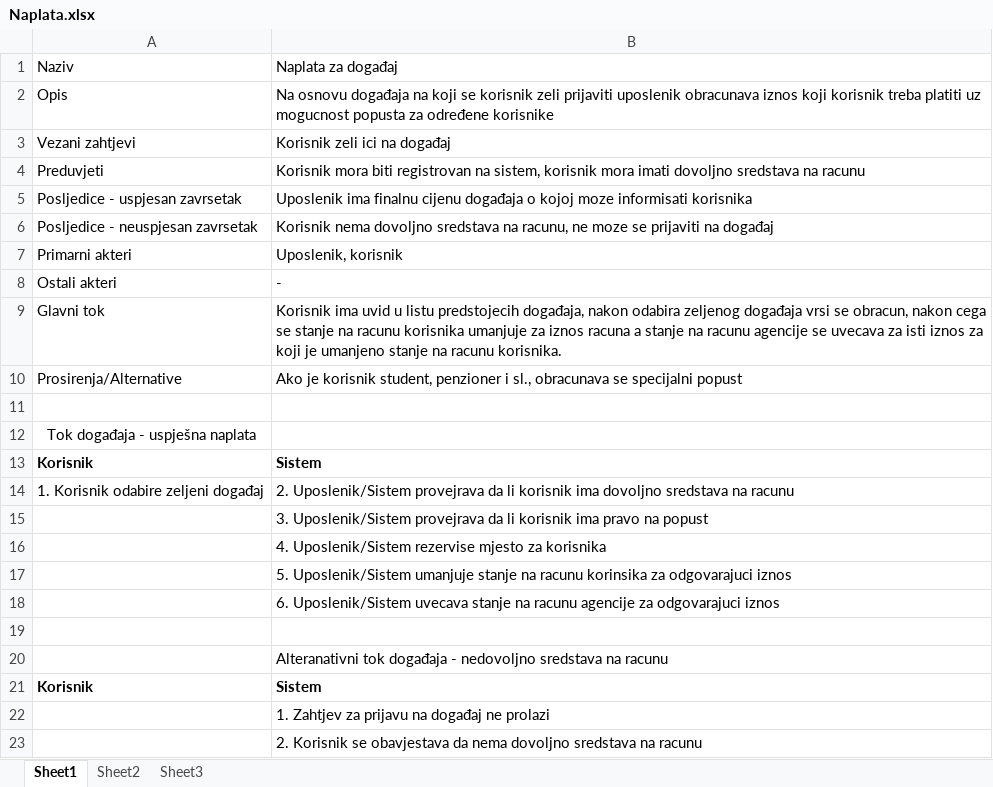
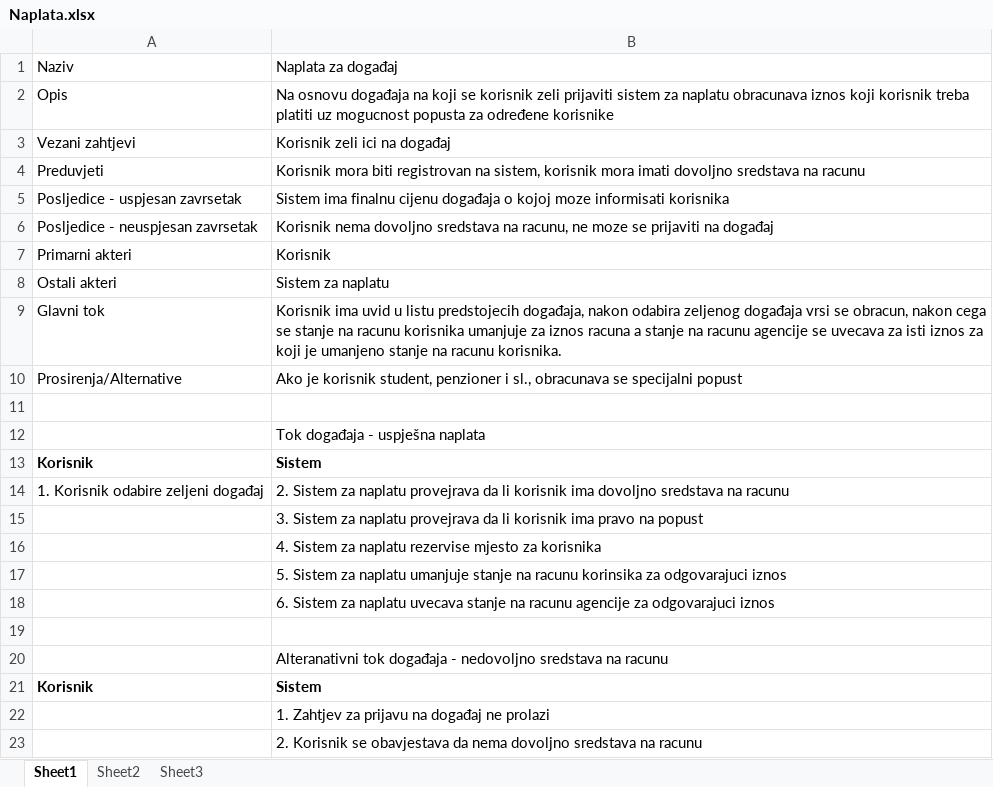
Before and after one commit to asijah1/Grupa10-DevCrew, an Excel workbook: UseCaseIScenarij/Naplata.xlsx, sheet Sheet1, drawn as a sheet; values as stored, in another font and other column widths than the file's, no borders; table styles not drawn; removed rows and columns are numbered as before the commit, all else as after; the diff names each change by its address in the sheet, - before the commit and + after, or states it on an @@ line.

Commit message:
male izmjene nad useCaseNaplata dijagramom i scenarijom

```diff
--- a/UseCaseIScenarij/Naplata.xlsx (sheet Sheet1)
+++ b/UseCaseIScenarij/Naplata.xlsx (sheet Sheet1)
-B2: …zeli prijaviti uposlenik obracunava iznos…
+B2: …zeli prijaviti sistem za naplatu obracunava iznos…
-B5: Uposlenik ima finalnu…
+B5: Sistem ima finalnu…
-B7: Uposlenik, korisnik
+B7: Korisnik
-B8: -
+B8: Sistem za naplatu
-row 12: Tok događaja - uspješna naplata
+row 12:  | Tok događaja - uspješna naplata
-B14: 2. Uposlenik/Sistem provejrava da…
+B14: 2. Sistem za naplatu provejrava da…
-B15: 3. Uposlenik/Sistem provejrava da…
+B15: 3. Sistem za naplatu provejrava da…
-B16: 4. Uposlenik/Sistem rezervise mjesto…
+B16: 4. Sistem za naplatu rezervise mjesto…
-B17: 5. Uposlenik/Sistem umanjuje stanje…
+B17: 5. Sistem za naplatu umanjuje stanje…
-B18: 6. Uposlenik/Sistem uvecava stanje…
+B18: 6. Sistem za naplatu uvecava stanje…
```
Also changed, not shown: 1 other file.
